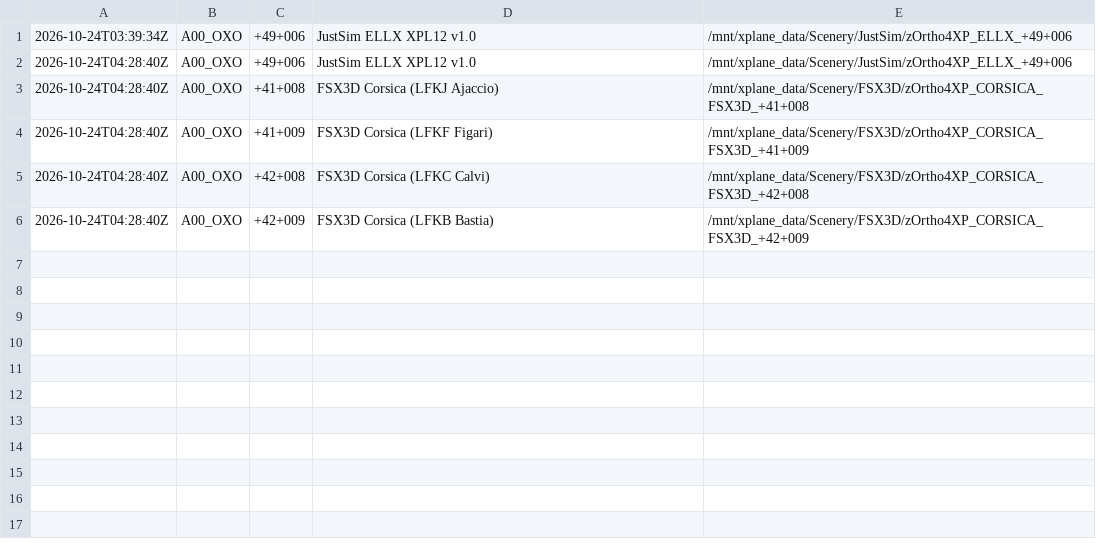
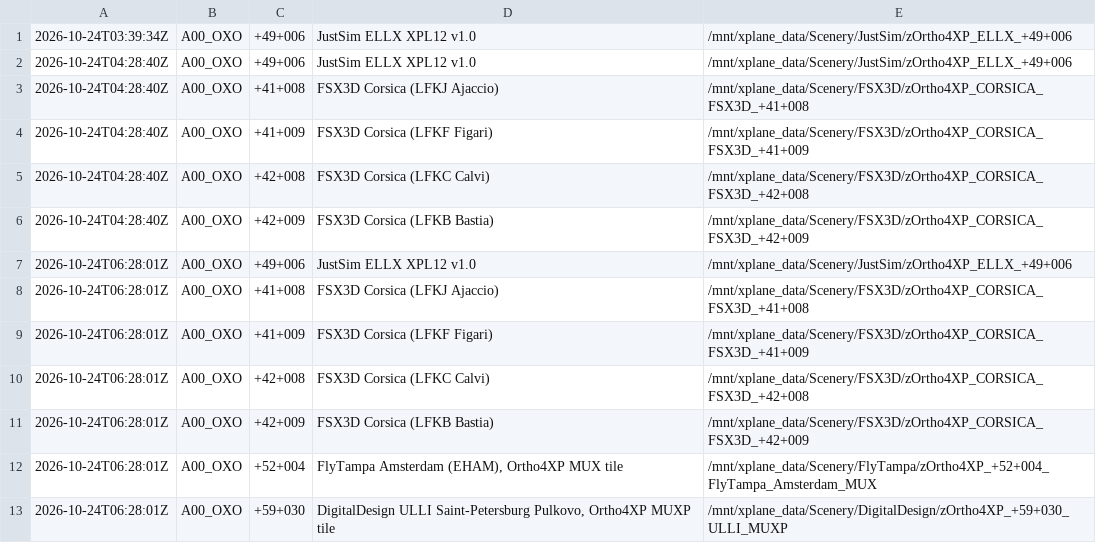
Before and after one commit to mmaechtel/ortho4-xearthlayer-orchestrator, a TSV file: ops/ledger/oxo_apt/vendor.tsv, drawn as a sheet.

```diff
--- a/ops/ledger/oxo_apt/vendor.tsv
+++ b/ops/ledger/oxo_apt/vendor.tsv
@@ -6 +6,8 @@
 2026-10-24T04:28:40Z	A00_OXO	+42+009	FSX3D Corsica (LFKB Bastia)	/mnt/xplane_data/Scenery/FSX3D/zOrtho4XP_CORSICA_FSX3D_+42+009
+2026-10-24T06:28:01Z	A00_OXO	+49+006	JustSim ELLX XPL12 v1.0	/mnt/xplane_data/Scenery/JustSim/zOrtho4XP_ELLX_+49+006
+2026-10-24T06:28:01Z	A00_OXO	+41+008	FSX3D Corsica (LFKJ Ajaccio)	/mnt/xplane_data/Scenery/FSX3D/zOrtho4XP_CORSICA_FSX3D_+41+008
+2026-10-24T06:28:01Z	A00_OXO	+41+009	FSX3D Corsica (LFKF Figari)	/mnt/xplane_data/Scenery/FSX3D/zOrtho4XP_CORSICA_FSX3D_+41+009
+2026-10-24T06:28:01Z	A00_OXO	+42+008	FSX3D Corsica (LFKC Calvi)	/mnt/xplane_data/Scenery/FSX3D/zOrtho4XP_CORSICA_FSX3D_+42+008
+2026-10-24T06:28:01Z	A00_OXO	+42+009	FSX3D Corsica (LFKB Bastia)	/mnt/xplane_data/Scenery/FSX3D/zOrtho4XP_CORSICA_FSX3D_+42+009
+2026-10-24T06:28:01Z	A00_OXO	+52+004	FlyTampa Amsterdam (EHAM), Ortho4XP MUX tile	/mnt/xplane_data/Scenery/FlyTampa/zOrtho4XP_+52+004_FlyTampa_Amsterdam_MUX
+2026-10-24T06:28:01Z	A00_OXO	+59+030	DigitalDesign ULLI Saint-Petersburg Pulkovo, Ortho4XP MUXP tile	/mnt/xplane_data/Scenery/DigitalDesign/zOrtho4XP_+59+030_ULLI_MUXP
```
Also changed, not shown: ops/ledger/oxo_apt/night.tsv, 1 other file.
